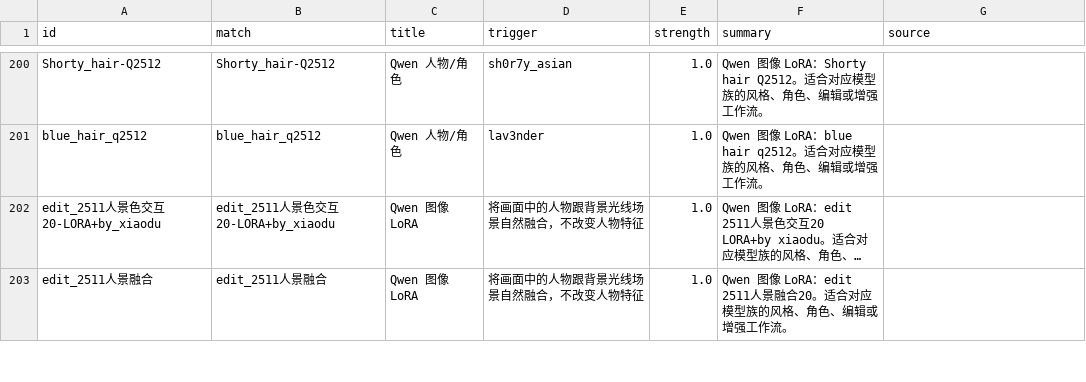
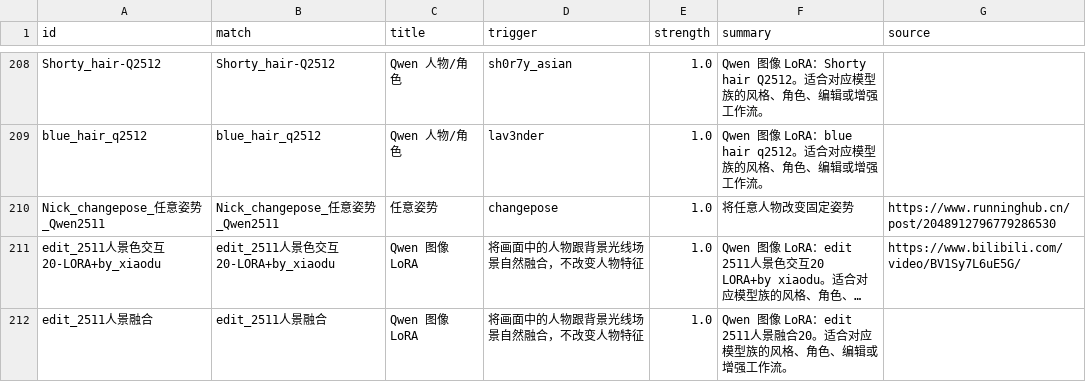
Before and after one commit to guojijun/ComfyUI_GJJ_Nodes, a TSV file: presets/gjj_lora_metadata.tsv, drawn as a sheet; only a part is shown, gaps mark what is left out; long unchanged cells end in …; addresses are those after the commit; the diff covers the shown part only; the diff names each change by its address in the sheet, - before the commit and + after, or states it on an @@ line.

Commit message:
feat: 新增Minimax H3模型支持，优化多视频加载与字幕功能
1.  新增Minimax H3视频模型加载支持，添加32B搜索标记
2.  多视频加载器新增原视频透传输出
3.  字幕覆盖节点重构参数顺序，修复序列化兼容性
4.  Qwen3 ASR节点新增SRT字幕与分段音频输出
5.  音频编辑器新增静音吸附与进度条交互
6.  更新预设与元数据，优化用户设置与节点使用统计

```diff
--- a/presets/gjj_lora_metadata.tsv
+++ b/presets/gjj_lora_metadata.tsv
+row 210: Nick_changepose_任意姿势_Qwen2511 | Nick_changepose_任意姿势_Qwen2511 | 任意姿势 | changepose | 1.0 | 将任意人物改变固定姿势 | https://www.runninghub.cn/post/2048912796779286530
-G211 (source): (empty)
+G211 (source): https://www.bilibili.com/video/BV1Sy7L6uE5G/
```
Also changed, not shown: 9 added rows, 1 removed row and 6 edited cells elsewhere in this file, 17 other files.
